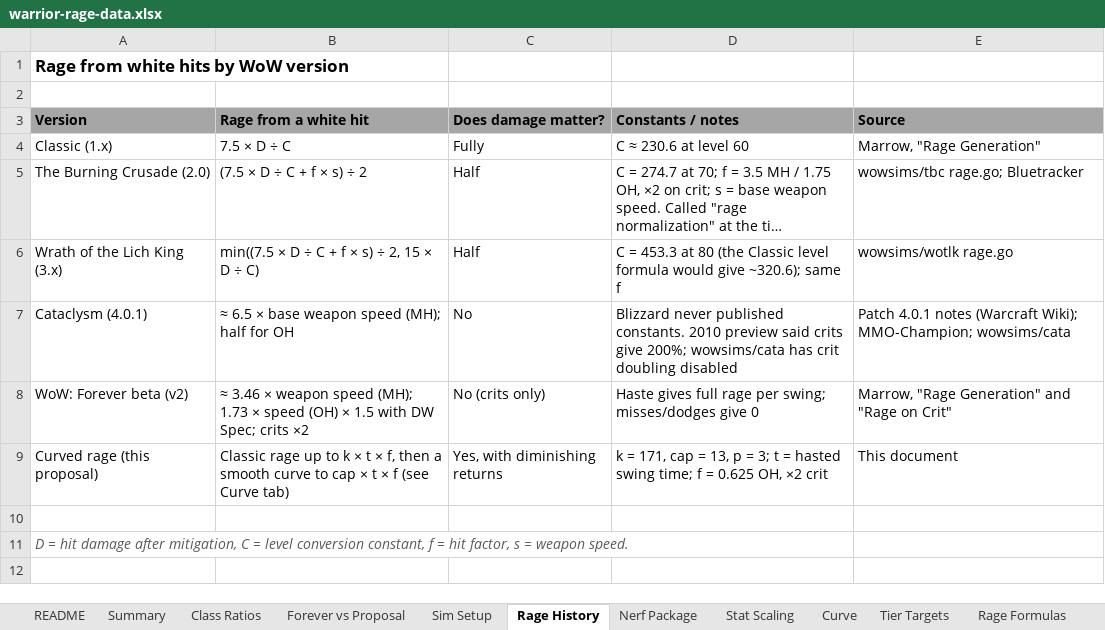
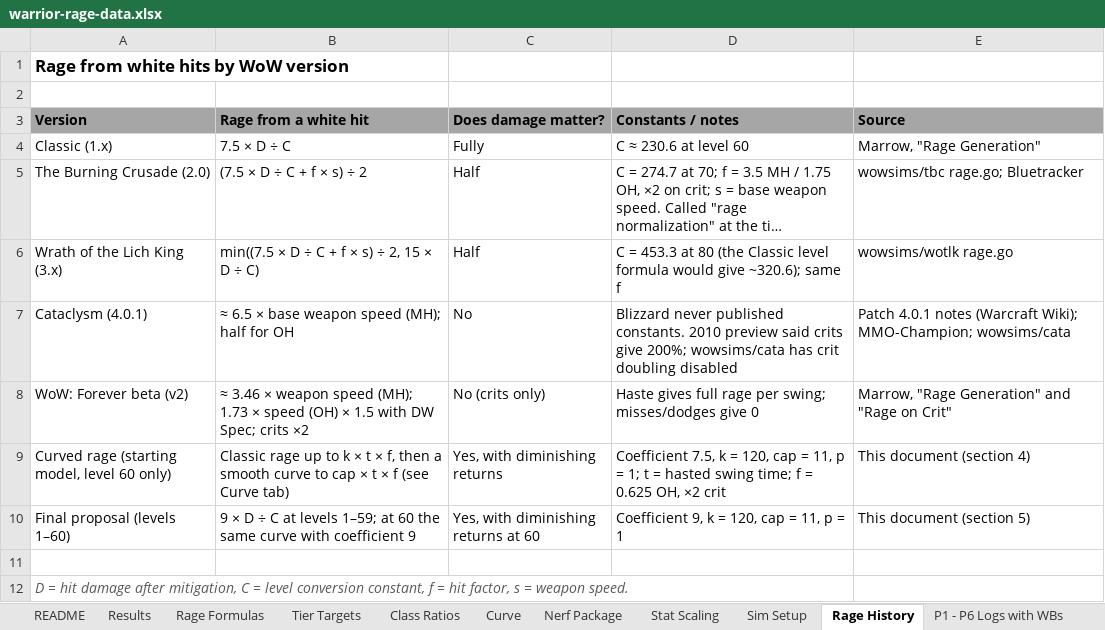
Before and after one commit to speak-gg/warrior-rage-proposal, an Excel workbook: data/warrior-rage-data.xlsx, sheet Rage History, drawn as a sheet; long unchanged cells end in …; values as stored, in another font and other column widths than the file's, no borders; charts and pictures not drawn; the diff names each change by its address in the sheet, - before the commit and + after, or states it on an @@ line.

```diff
--- a/data/warrior-rage-data.xlsx (sheet Rage History)
+++ b/data/warrior-rage-data.xlsx (sheet Rage History)
-sheet tab: Summary
+sheet tab: Results
-sheet tab: Forever vs Proposal
@@ sheet tab order changed: README | Results | Rage Formulas | Tier Targets | Class Ratios | Curve | Nerf Package | Stat Scaling | Sim Setup | Rage History | P1 - P6 Logs with WBs @@
-A9 (Version): Curved rage (this proposal)
+A9 (Version): Curved rage (starting model, level 60 only)
-D9 (Constants / notes): k = 171, cap = 13, p = 3; t =…
+D9 (Constants / notes): Coefficient 7.5, k = 120, cap = 11, p = 1; t =…
-E9 (Source): This document
+E9 (Source): This document (section 4)
+row 10: Final proposal (levels 1–60) | 9 × D ÷ C at levels 1–59; at 60 the same curve with coefficient 9 | Yes, with diminishing returns at 60 | Coefficient 9, k = 120, cap = 11, p = 1 | This document (section 5)
```
Also changed, not shown: sheet Results, sheet Rage Formulas, sheet Curve, sheet Nerf Package, sheet Tier Targets, sheet Class Ratios, 3 more sheets, formulas that keep their value, charts or pictures.
